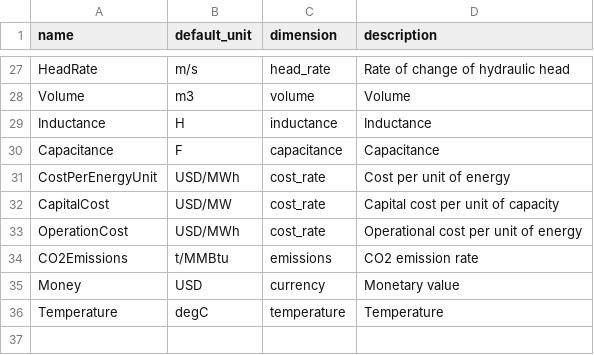
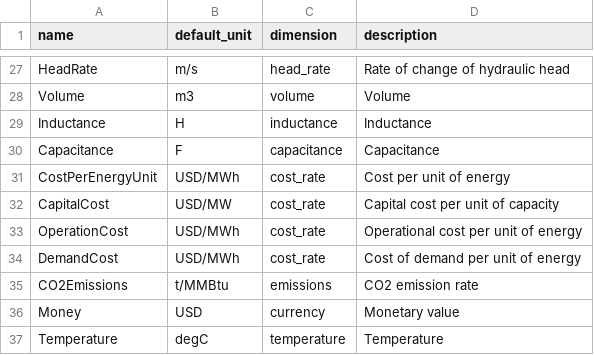
Before and after one commit to Sienna-Platform/SiennaGridDB, a CSV file: schema/quantity_types.csv, drawn as a sheet; only a part is shown, gaps mark what is left out; the diff names each change by its address in the sheet, - before the commit and + after, or states it on an @@ line.

```diff
--- a/schema/quantity_types.csv
+++ b/schema/quantity_types.csv
+row 34: DemandCost | USD/MWh | cost_rate | Cost of demand per unit of energy
```
Also changed, not shown: schema/unit_conventions.csv.
